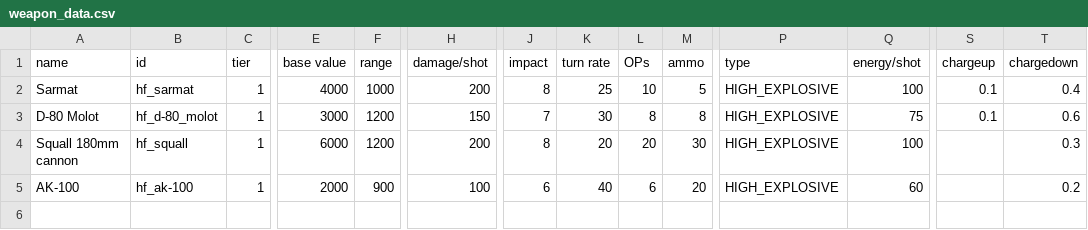
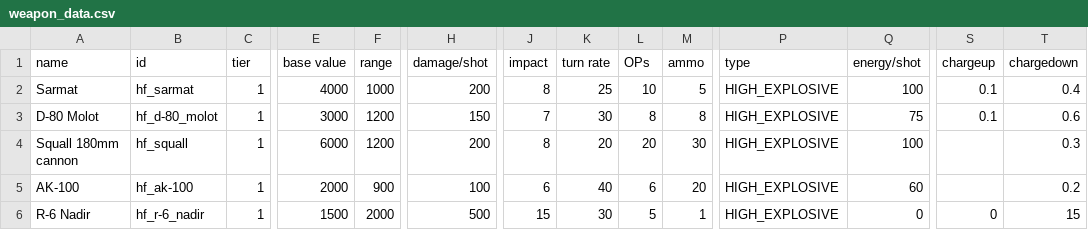
Before and after one commit to Dorcross/highfleet, a CSV file: data/weapons/weapon_data.csv, drawn as a sheet; only a part is shown, gaps mark what is left out; rows hold the shown columns only; the diff names each change by its address in the sheet, - before the commit and + after, or states it on an @@ line.

```diff
--- a/data/weapons/weapon_data.csv
+++ b/data/weapons/weapon_data.csv
+row 6: R-6 Nadir | hf_r-6_nadir | 1 | 1500 | 2000 | 500 | 15 | 30 | 5 | 1 | HIGH_EXPLOSIVE | 0 | 0 | 15
```
Also changed, not shown: 7 other files.
